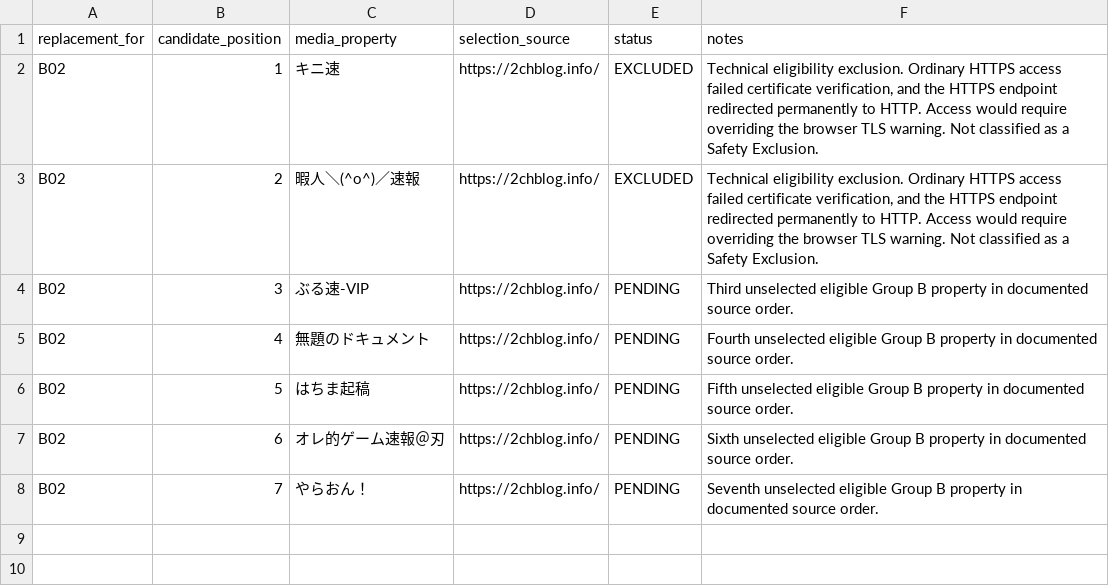
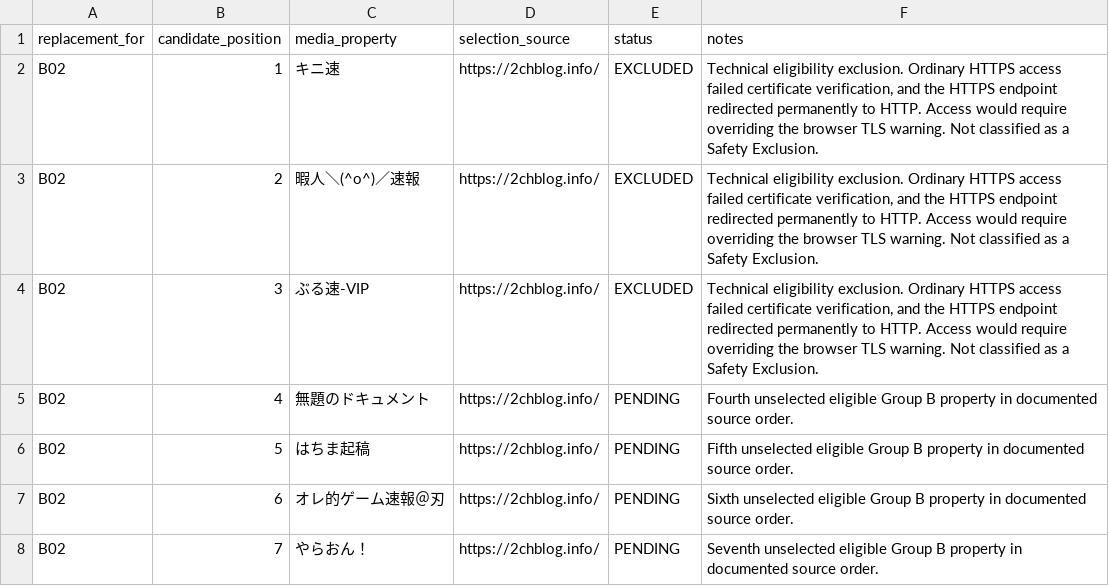
Before and after one commit to yoshid8s/brand-integrity, a CSV file: data/pilot-01-replacement-pool.csv, drawn as a sheet.

Commit message:
data: record technical exclusion of replacement candidate 3

```diff
--- a/data/pilot-01-replacement-pool.csv
+++ b/data/pilot-01-replacement-pool.csv
@@ -3,3 +3,3 @@ B02,1,キニ速,https://2chblog.info/,EXCLUDED,"Technical eligibility exclusion.
 B02,2,暇人＼(^o^)／速報,https://2chblog.info/,EXCLUDED,"Technical eligibility exclusion. Ordinary HTTPS access failed certificate verification, and the HTTPS endpoint redirected permanently to HTTP. Access would require overriding the browser TLS warning. Not classified as a Safety Exclusion."
-B02,3,ぶる速-VIP,https://2chblog.info/,PENDING,"Third unselected eligible Group B property in documented source order."
+B02,3,ぶる速-VIP,https://2chblog.info/,EXCLUDED,"Technical eligibility exclusion. Ordinary HTTPS access failed certificate verification, and the HTTPS endpoint redirected permanently to HTTP. Access would require overriding the browser TLS warning. Not classified as a Safety Exclusion."
 B02,4,無題のドキュメント,https://2chblog.info/,PENDING,"Fourth unselected eligible Group B property in documented source order."
```
